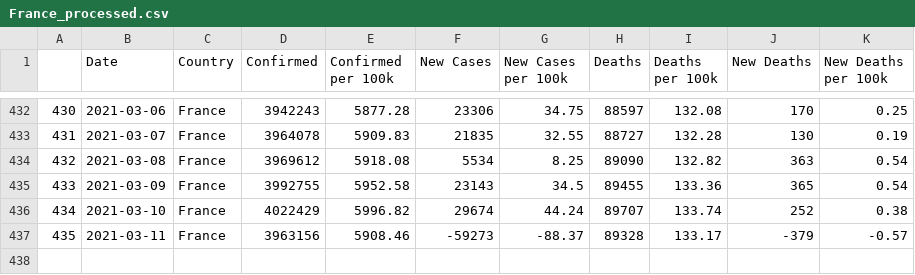
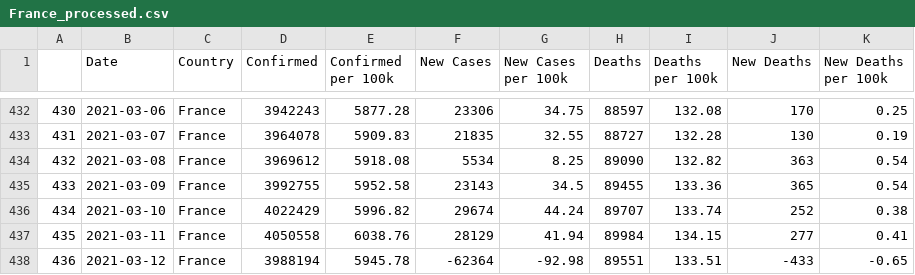
Before and after one commit to AdamJudge/PythonDS_API, a CSV file: Processed/France_processed.csv, drawn as a sheet; only a part is shown, gaps mark what is left out.

```diff
--- a/Processed/France_processed.csv
+++ b/Processed/France_processed.csv
@@ -436,2 +436,3 @@
 434,2021-03-10,France,4022429,5996.82,29674,44.24,89707,133.74,252,0.38
-435,2021-03-11,France,3963156,5908.46,-59273,-88.37,89328,133.17,-379,-0.57
+435,2021-03-11,France,4050558,6038.76,28129,41.94,89984,134.15,277,0.41
+436,2021-03-12,France,3988194,5945.78,-62364,-92.98,89551,133.51,-433,-0.65
```
Also changed, not shown: Processed/Bulgaria_processed.csv, Processed/Czechia_processed.csv, 41 other files.
